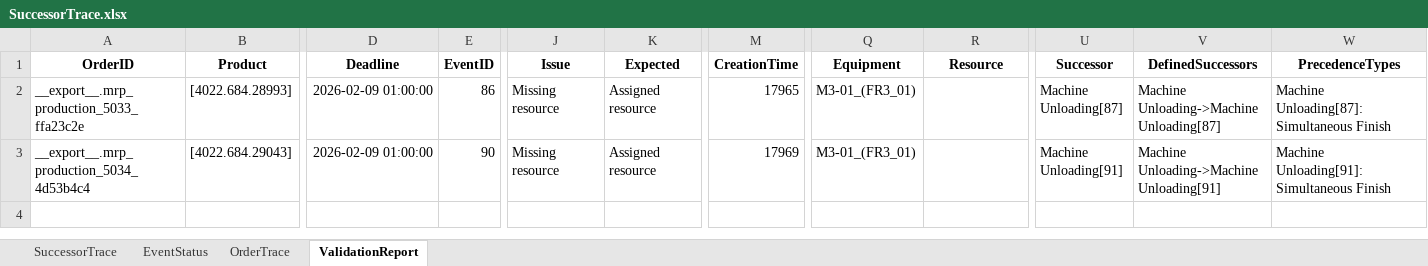
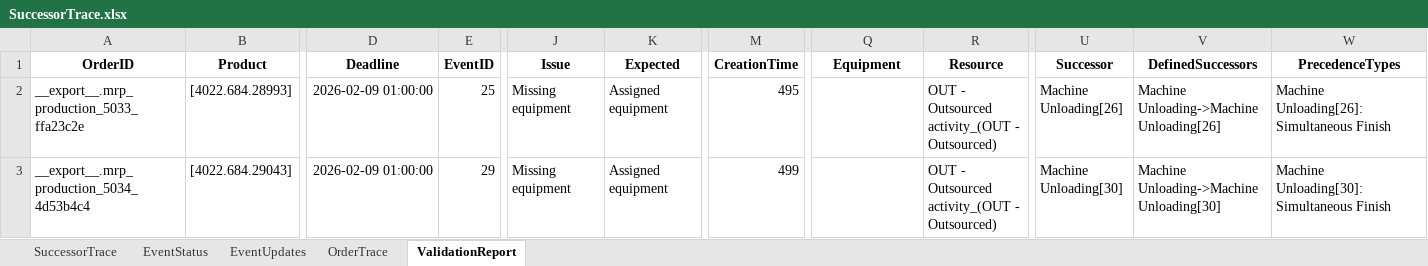
Before and after one commit to muratfirat78/ProductionPlanning, an Excel workbook: SuccessorTrace.xlsx, sheet ValidationReport, drawn as a sheet; only a part is shown, gaps mark what is left out; values as stored, in another font and other column widths than the file's, no borders; the diff names each change by its address in the sheet, - before the commit and + after, or states it on an @@ line.

```diff
--- a/SuccessorTrace.xlsx (sheet ValidationReport)
+++ b/SuccessorTrace.xlsx (sheet ValidationReport)
+sheet tab: EventUpdates
-E2 (EventID): 86
+E2 (EventID): 25
-J2:J3 (Issue): Missing resource
+J2:J3 (Issue): Missing equipment
-K2:K3 (Expected): Assigned resource
+K2:K3 (Expected): Assigned equipment
-M2 (CreationTime): 17965
+M2 (CreationTime): 495
-Q2:Q3 (Equipment): M3-01_(FR3_01)
+Q2:Q3 (Equipment): (empty)
-R2:R3 (Resource): (empty)
+R2:R3 (Resource): OUT - Outsourced activity_(OUT - Outsourced)
-U2 (Successor): Machine Unloading[87]
+U2 (Successor): Machine Unloading[26]
-V2 (DefinedSuccessors): Machine Unloading->Machine Unloading[87]
+V2 (DefinedSuccessors): Machine Unloading->Machine Unloading[26]
-W2 (PrecedenceTypes): Machine Unloading[87]:Simultaneous Finish
+W2 (PrecedenceTypes): Machine Unloading[26]:Simultaneous Finish
-E3 (EventID): 90
+E3 (EventID): 29
-M3 (CreationTime): 17969
+M3 (CreationTime): 499
-U3 (Successor): Machine Unloading[91]
+U3 (Successor): Machine Unloading[30]
-V3 (DefinedSuccessors): Machine Unloading->Machine Unloading[91]
+V3 (DefinedSuccessors): Machine Unloading->Machine Unloading[30]
-W3 (PrecedenceTypes): Machine Unloading[91]:Simultaneous Finish
+W3 (PrecedenceTypes): Machine Unloading[30]:Simultaneous Finish
```
Also changed, not shown: sheet EventStatus, sheet OrderTrace, sheet SuccessorTrace, 10 other files.
